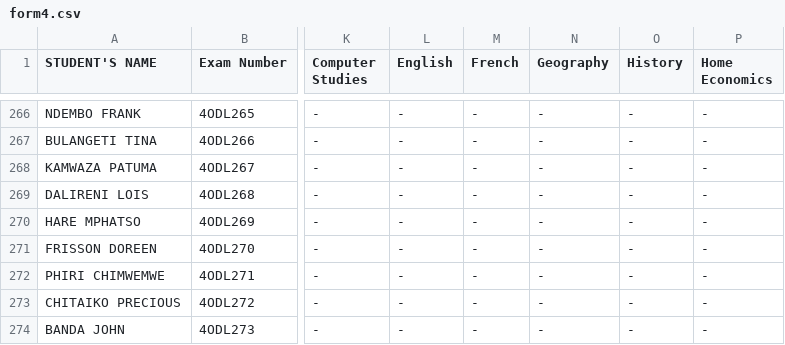
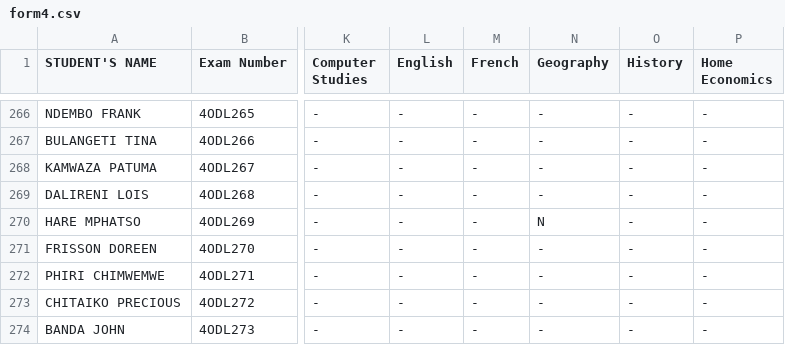
Before and after one commit to enitac/en1, a CSV file: form4.csv, drawn as a sheet; only a part is shown, gaps mark what is left out; the diff covers the shown part only; the diff names each change by its address in the sheet, - before the commit and + after, or states it on an @@ line.

Commit message:
Update: form4 - Geography (18/04/2026, 8:07:03 am)

```diff
--- a/form4.csv
+++ b/form4.csv
-N270 (Geography): -
+N270 (Geography): N
```
Also changed, not shown: 7 edited cells elsewhere in this file.
